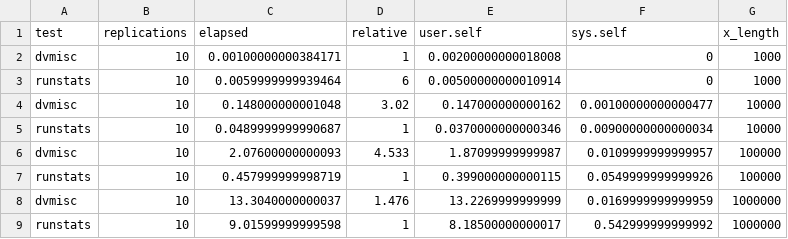
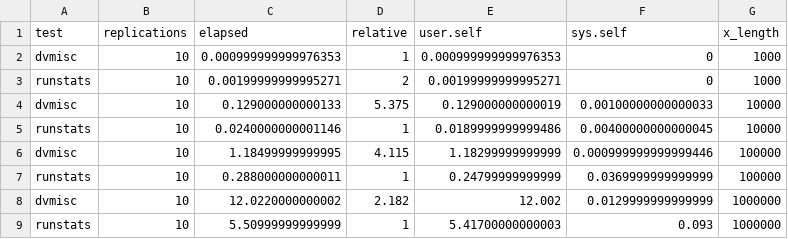
Before and after one commit to martakarass/runstats, a CSV file: inst/benchmark_results/2019-03-17-performance_rbenchmark_compare_dvmisc_y1000.csv, drawn as a sheet.

```diff
--- a/inst/benchmark_results/2019-03-17-performance_rbenchmark_compare_dvmisc_y1000.csv
+++ b/inst/benchmark_results/2019-03-17-performance_rbenchmark_compare_dvmisc_y1000.csv
@@ -1,9 +1,9 @@
 test,replications,elapsed,relative,user.self,sys.self,x_length
-dvmisc,10,0.00100000000384171,1,0.00200000000018008,0,1000
-runstats,10,0.0059999999939464,6,0.00500000000010914,0,1000
-dvmisc,10,0.148000000001048,3.02,0.147000000000162,0.00100000000000477,10000
-runstats,10,0.0489999999990687,1,0.0370000000000346,0.00900000000000034,10000
-dvmisc,10,2.07600000000093,4.533,1.87099999999987,0.0109999999999957,100000
-runstats,10,0.457999999998719,1,0.399000000000115,0.0549999999999926,100000
-dvmisc,10,13.3040000000037,1.476,13.2269999999999,0.0169999999999959,1000000
-runstats,10,9.01599999999598,1,8.18500000000017,0.542999999999992,1000000
+dvmisc,10,0.000999999999976353,1,0.000999999999976353,0,1000
+runstats,10,0.00199999999995271,2,0.00199999999995271,0,1000
+dvmisc,10,0.129000000000133,5.375,0.129000000000019,0.00100000000000033,10000
+runstats,10,0.0240000000001146,1,0.0189999999999486,0.00400000000000045,10000
+dvmisc,10,1.18499999999995,4.115,1.18299999999999,0.000999999999999446,100000
+runstats,10,0.288000000000011,1,0.24799999999999,0.0369999999999999,100000
+dvmisc,10,12.0220000000002,2.182,12.002,0.0129999999999999,1000000
+runstats,10,5.50999999999999,1,5.41700000000003,0.093,1000000
```
Also changed, not shown: inst/benchmark_results/2019-03-17-performance_rbenchmark_compare_dvmisc_y10.csv, inst/benchmark_results/2019-03-17-performance_rbenchmark_compare_dvmisc_y100.csv, 11 other files.
